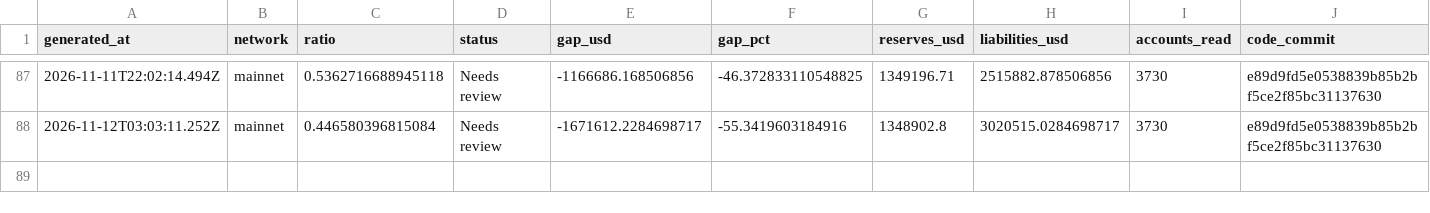
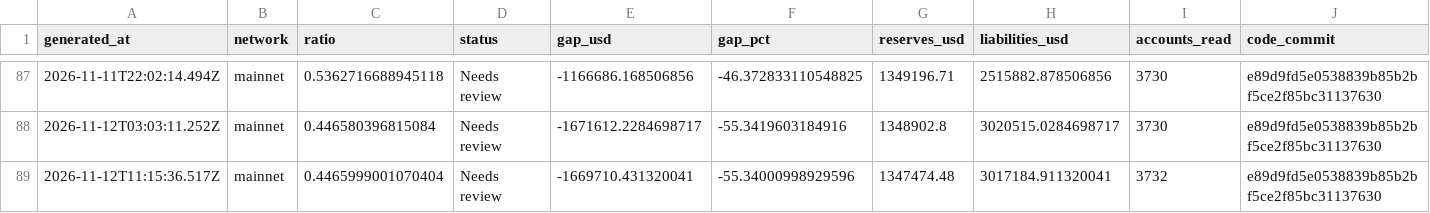
Before and after one commit to Lakshmikanth-3/ZeroGap, a CSV file: index.csv, drawn as a sheet; only a part is shown, gaps mark what is left out; rows hold the shown columns only; the diff names each change by its address in the sheet, - before the commit and + after, or states it on an @@ line.

```diff
--- a/index.csv
+++ b/index.csv
+row 89: 2026-11-12T11:15:36.517Z | mainnet | 0.4465999001070404 | Needs review | -1669710.431320041 | -55.34000998929596 | 1347474.48 | 3017184.911320041 | 3732 | e89d9fd5e0538839b85b2bf5ce2f85bc31137630
```
Also changed, not shown: 1 other file.
